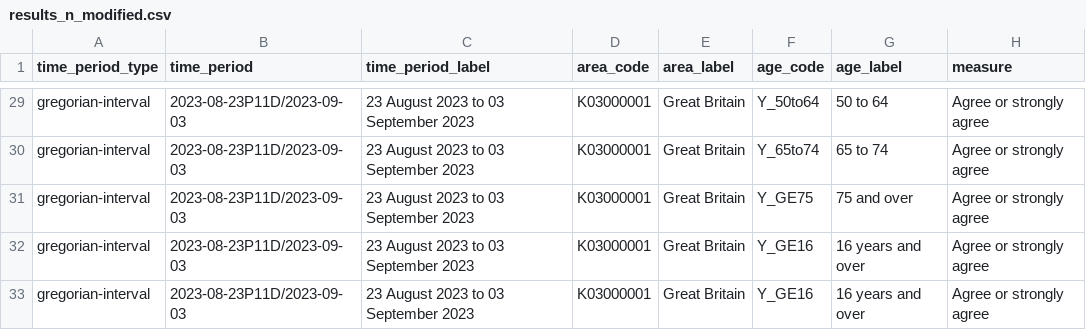
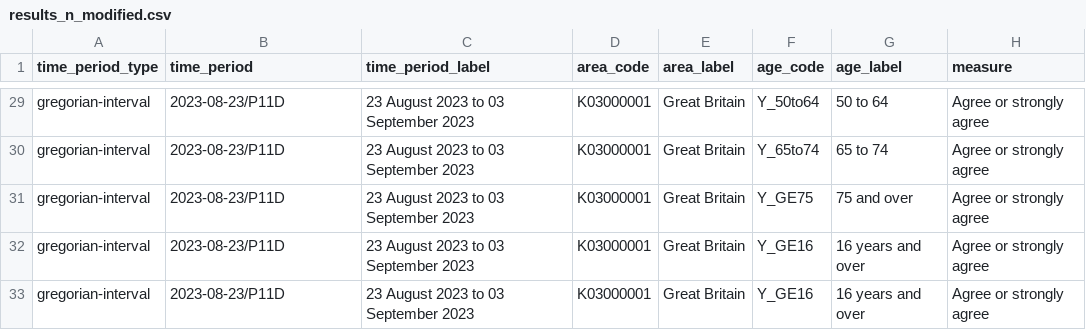
Before and after one commit to FemShow/wellbeing, a CSV file: results_n_modified.csv, drawn as a sheet; only a part is shown, gaps mark what is left out; the diff covers the shown part only; the diff names each change by its address in the sheet, - before the commit and + after, or states it on an @@ line.

```diff
--- a/results_n_modified.csv
+++ b/results_n_modified.csv
-B29:B33 (time_period): 2023-08-23P11D/2023-09-03
+B29:B33 (time_period): 2023-08-23/P11D
```
Also changed, not shown: 27 edited cells elsewhere in this file, 1 other file.
